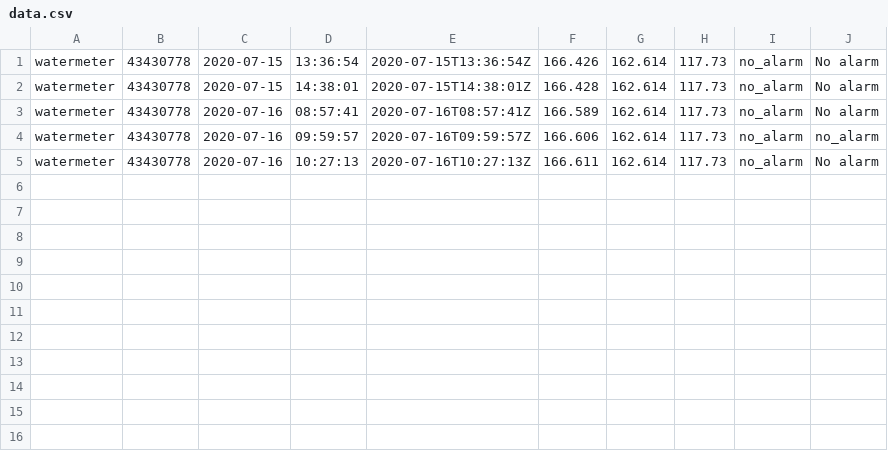
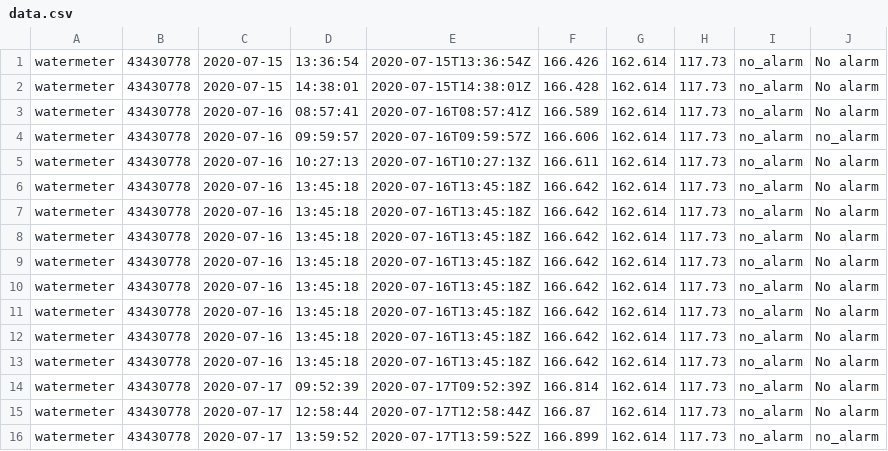
Before and after one commit to zibous/ha-watermeter, a CSV file: logs/data.csv, drawn as a sheet; the diff names each change by its address in the sheet, - before the commit and + after, or states it on an @@ line.

```diff
--- a/logs/data.csv
+++ b/logs/data.csv
+row 6: watermeter | 43430778 | 2020-07-16 | 13:45:18 | 2020-07-16T13:45:18Z | 166.642 | 162.614 | 117.73 | no_alarm | No alarm
+row 7: watermeter | 43430778 | 2020-07-16 | 13:45:18 | 2020-07-16T13:45:18Z | 166.642 | 162.614 | 117.73 | no_alarm | No alarm
+row 8: watermeter | 43430778 | 2020-07-16 | 13:45:18 | 2020-07-16T13:45:18Z | 166.642 | 162.614 | 117.73 | no_alarm | No alarm
+row 9: watermeter | 43430778 | 2020-07-16 | 13:45:18 | 2020-07-16T13:45:18Z | 166.642 | 162.614 | 117.73 | no_alarm | No alarm
+row 10: watermeter | 43430778 | 2020-07-16 | 13:45:18 | 2020-07-16T13:45:18Z | 166.642 | 162.614 | 117.73 | no_alarm | No alarm
+row 11: watermeter | 43430778 | 2020-07-16 | 13:45:18 | 2020-07-16T13:45:18Z | 166.642 | 162.614 | 117.73 | no_alarm | No alarm
+row 12: watermeter | 43430778 | 2020-07-16 | 13:45:18 | 2020-07-16T13:45:18Z | 166.642 | 162.614 | 117.73 | no_alarm | No alarm
+row 13: watermeter | 43430778 | 2020-07-16 | 13:45:18 | 2020-07-16T13:45:18Z | 166.642 | 162.614 | 117.73 | no_alarm | No alarm
+row 14: watermeter | 43430778 | 2020-07-17 | 09:52:39 | 2020-07-17T09:52:39Z | 166.814 | 162.614 | 117.73 | no_alarm | No alarm
+row 15: watermeter | 43430778 | 2020-07-17 | 12:58:44 | 2020-07-17T12:58:44Z | 166.87 | 162.614 | 117.73 | no_alarm | No alarm
+row 16: watermeter | 43430778 | 2020-07-17 | 13:59:52 | 2020-07-17T13:59:52Z | 166.899 | 162.614 | 117.73 | no_alarm | no_alarm
```
Also changed, not shown: 8 other files.
